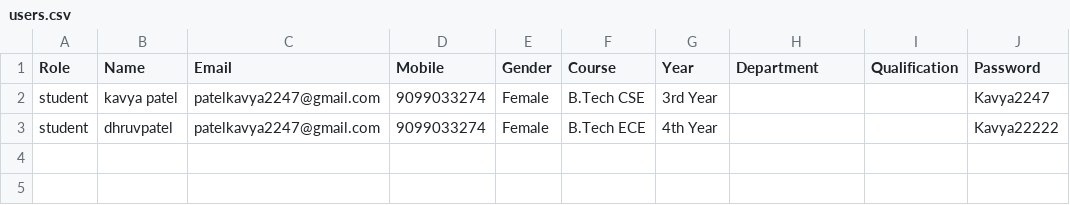
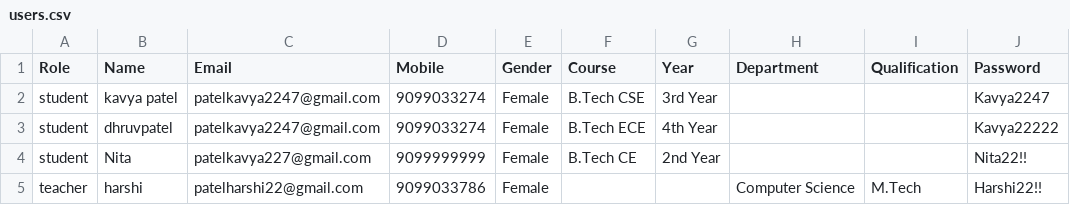
Before and after one commit to 22kavyapatel/Studenthub, a CSV file: php/users.csv, drawn as a sheet.

Commit message:
Complete Practical 9 secure user registration

```diff
--- a/php/users.csv
+++ b/php/users.csv
@@ -3 +3,3 @@ student,"kavya patel",patelkavya2247@gmail.com,9099033274,Female,"B.Tech CSE","3
 student,dhruvpatel,patelkavya2247@gmail.com,9099033274,Female,"B.Tech ECE","4th Year",,,Kavya22222
+student,"Nita ",patelkavya227@gmail.com,9099999999,Female,"B.Tech CE","2nd Year",,,Nita22!!
+teacher,harshi,patelharshi22@gmail.com,9099033786,Female,,,"Computer Science",M.Tech,Harshi22!!
```
Also changed, not shown: 3 other files.
